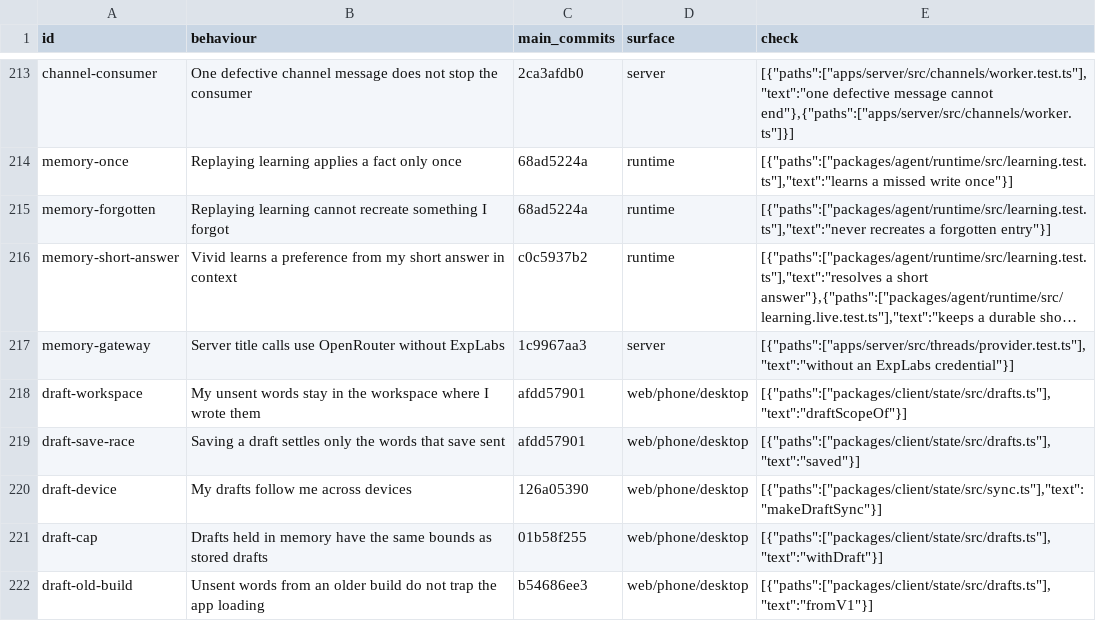
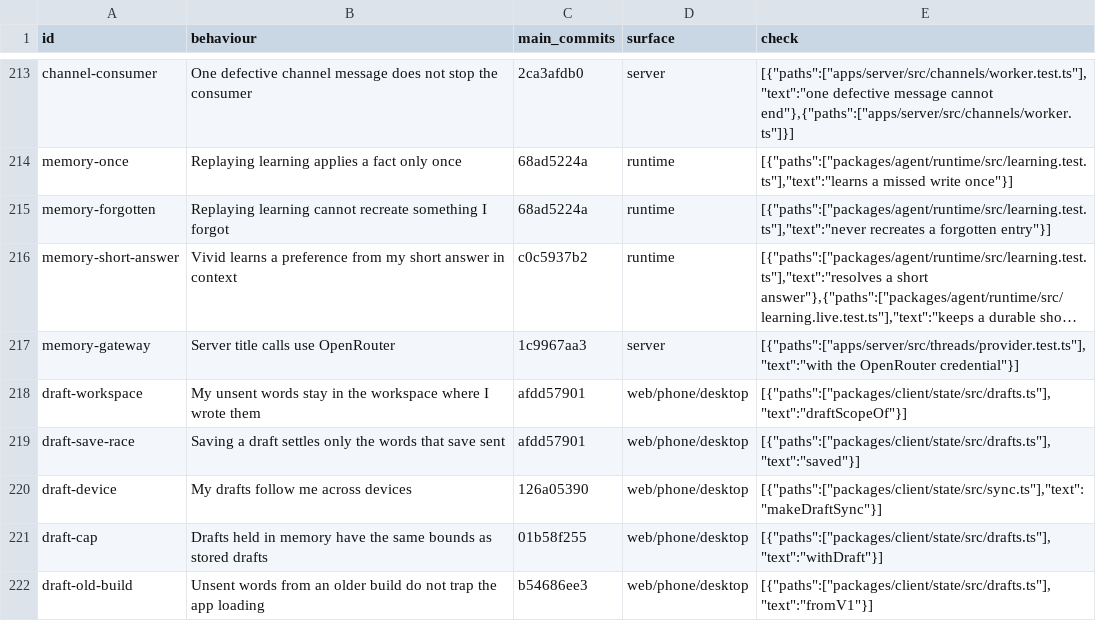
Before and after one commit to Konan69/lucid, a TSV file: scripts/parity/behaviours.tsv, drawn as a sheet; only a part is shown, gaps mark what is left out; long unchanged cells end in …; the diff names each change by its address in the sheet, - before the commit and + after, or states it on an @@ line.

Commit message:
Remove ExpLabs provider and configuration

```diff
--- a/scripts/parity/behaviours.tsv
+++ b/scripts/parity/behaviours.tsv
-B217 (behaviour): Server title calls use OpenRouter without ExpLabs
+B217 (behaviour): Server title calls use OpenRouter
-E217 (check): [{"paths":["apps/server/src/threads/provider.test.ts"],"text":"without an ExpLabs credential"}]
+E217 (check): [{"paths":["apps/server/src/threads/provider.test.ts"],"text":"with the OpenRouter credential"}]
```
Also changed, not shown: 32 other files.
